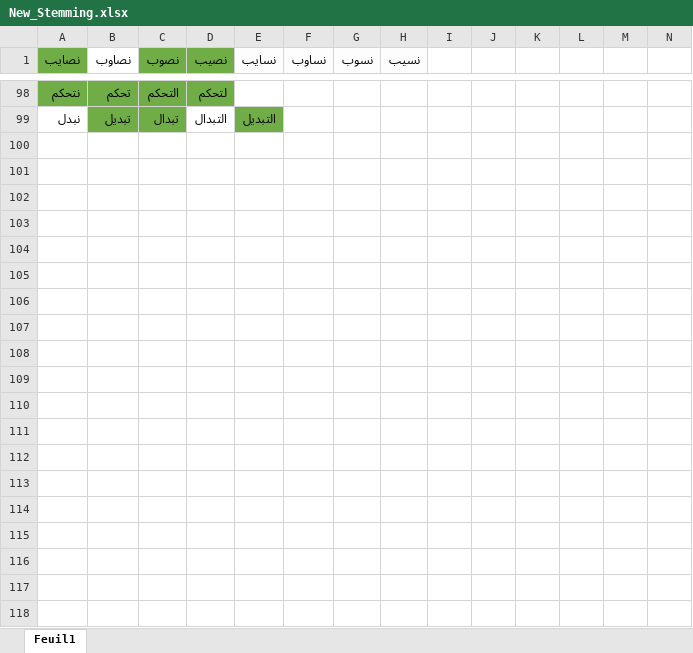
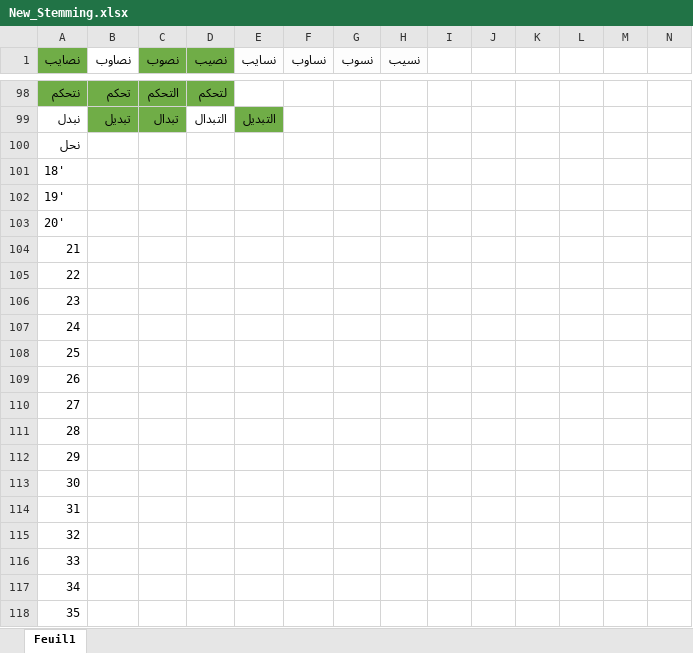
Before and after one commit to Amineove/Flask-api, an Excel workbook: New_Stemming.xlsx, sheet Feuil1, drawn as a sheet; only a part is shown, gaps mark what is left out; values as stored, in another font and other column widths than the file's, no borders; rows hold the shown columns only; the diff covers the shown part only; the diff names each change by its address in the sheet, - before the commit and + after, or states it on an @@ line.

```diff
--- a/New_Stemming.xlsx (sheet Feuil1)
+++ b/New_Stemming.xlsx (sheet Feuil1)
+row 100: نحل
+row 101: 18'
+row 102: 19'
+row 103: 20'
+row 104: 21
+row 105: 22
+row 106: 23
+row 107: 24
+row 108: 25
+row 109: 26
+row 110: 27
+row 111: 28
+row 112: 29
+row 113: 30
+row 114: 31
+row 115: 32
+row 116: 33
+row 117: 34
+row 118: 35
```
Also changed, not shown: 42 added rows elsewhere in this sheet, 1 other file.
